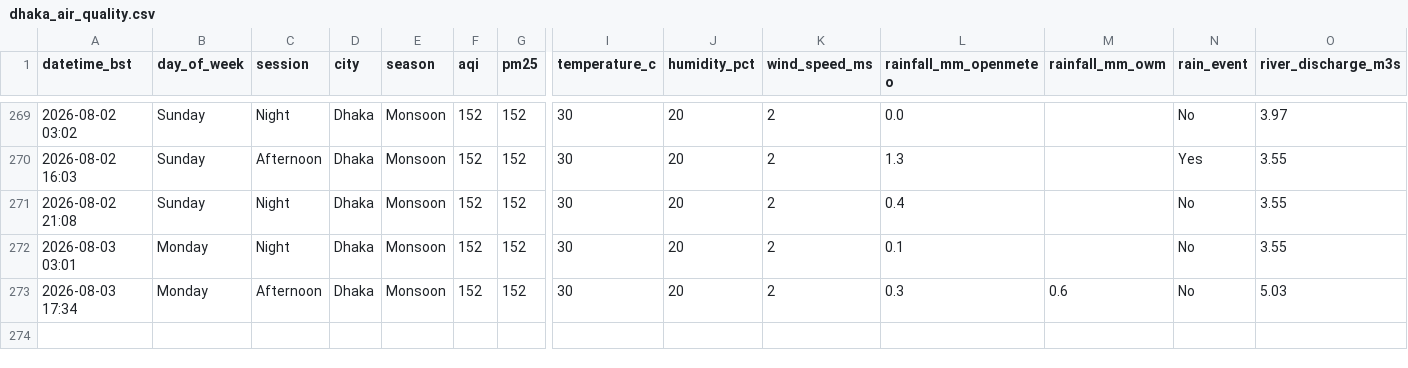
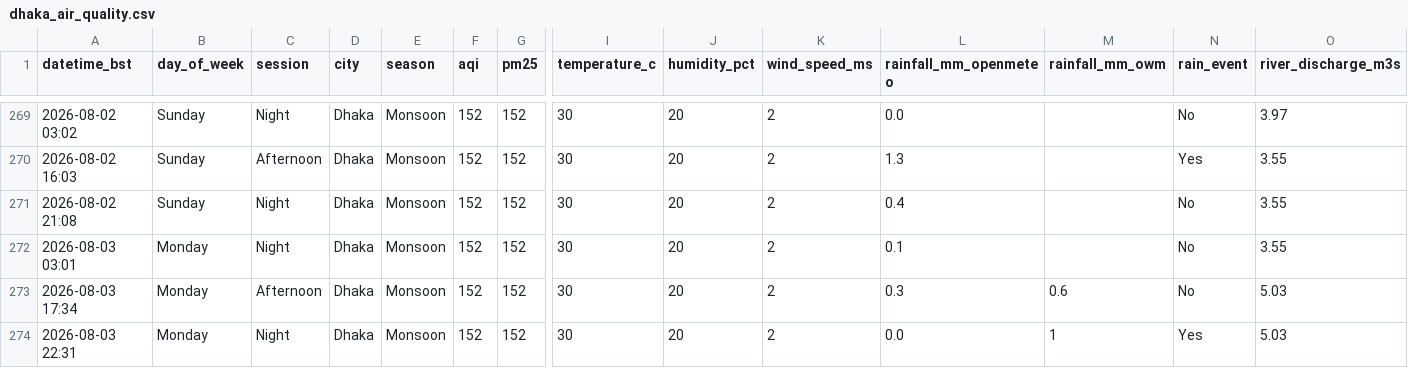
Before and after one commit to tahira489/dhaka-aqi-and-floods, a CSV file: dhaka_air_quality.csv, drawn as a sheet; only a part is shown, gaps mark what is left out; rows hold the shown columns only; the diff names each change by its address in the sheet, - before the commit and + after, or states it on an @@ line.

```diff
--- a/dhaka_air_quality.csv
+++ b/dhaka_air_quality.csv
+row 274: 2026-08-03 22:31 | Monday | Night | Dhaka | Monsoon | 152 | 152 | 30 | 20 | 2 | 0.0 | 1 | Yes | 5.03
```
